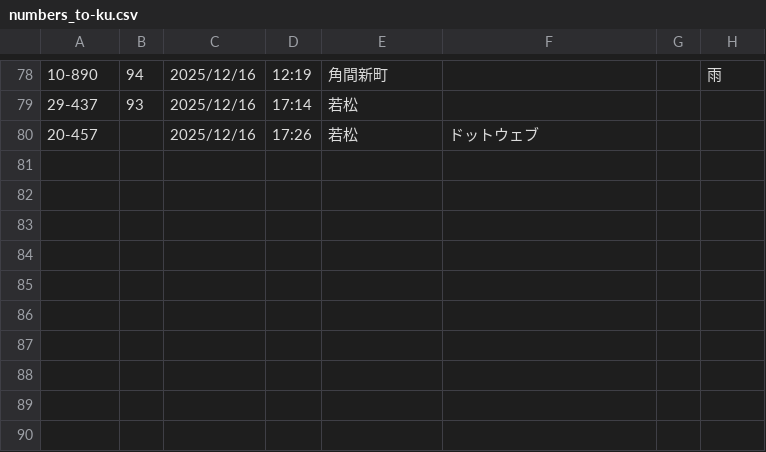
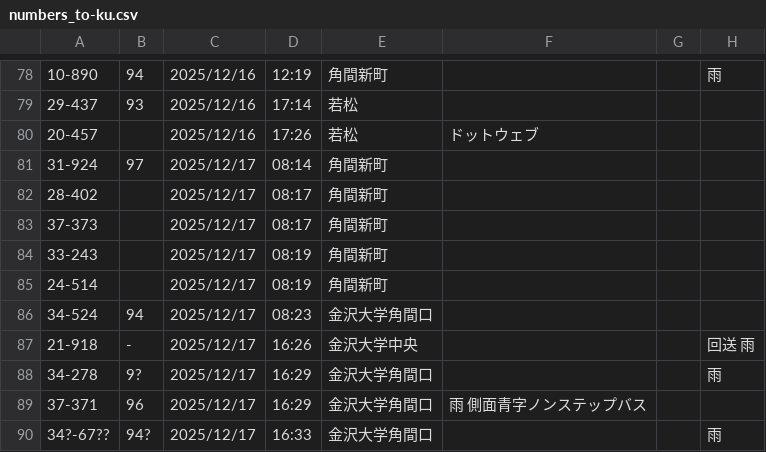
Before and after one commit to Ichihai1415/ichihai.dev, a CSV file: webapp/hokutetsu-bus/numbers_to-ku.csv, drawn as a sheet; only a part is shown, gaps mark what is left out; the diff names each change by its address in the sheet, - before the commit and + after, or states it on an @@ line.

```diff
--- a/webapp/hokutetsu-bus/numbers_to-ku.csv
+++ b/webapp/hokutetsu-bus/numbers_to-ku.csv
+row 81: 31-924 | 97 | 2025/12/17 | 08:14 | 角間新町
+row 82: 28-402 |  | 2025/12/17 | 08:17 | 角間新町
+row 83: 37-373 |  | 2025/12/17 | 08:17 | 角間新町
+row 84: 33-243 |  | 2025/12/17 | 08:19 | 角間新町
+row 85: 24-514 |  | 2025/12/17 | 08:19 | 角間新町
+row 86: 34-524 | 94 | 2025/12/17 | 08:23 | 金沢大学角間口
+row 87: 21-918 | - | 2025/12/17 | 16:26 | 金沢大学中央 |  |  | 回送 雨
+row 88: 34-278 | 9? | 2025/12/17 | 16:29 | 金沢大学角間口 |  |  | 雨
+row 89: 37-371 | 96 | 2025/12/17 | 16:29 | 金沢大学角間口 | 雨 側面青字ノンステップバス
+row 90: 34?-67?? | 94? | 2025/12/17 | 16:33 | 金沢大学角間口 |  |  | 雨
```
Also changed, not shown: webapp/hokutetsu-bus/numbers_to-ks.csv, 1 other file.
